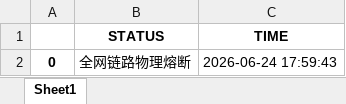
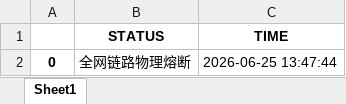
Before and after one commit to jimchen80/A-Share-Strategy-10, an Excel workbook: index.xlsx, sheet Sheet1, drawn as a sheet; values as stored, in another font and other column widths than the file's, no borders; the diff names each change by its address in the sheet, - before the commit and + after, or states it on an @@ line.

Commit message:
Auto-Update: V10 Yahoo-Link [Thu Jun 25 05:47:47 UTC 2026]

```diff
--- a/index.xlsx (sheet Sheet1)
+++ b/index.xlsx (sheet Sheet1)
-C2 (TIME): 2026-06-24 17:59:43
+C2 (TIME): 2026-06-25 13:47:44
```
